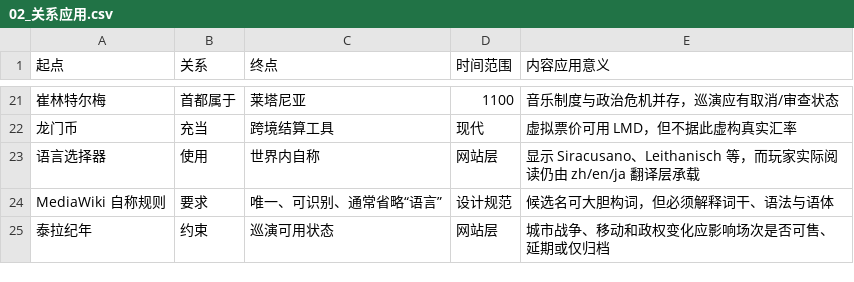
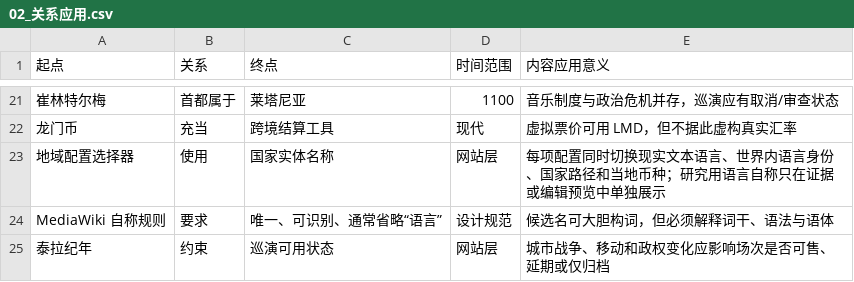
Before and after one commit to Selloryebir/crimson_troupe, a CSV file: docs/content/02_crimson_troupe/02_关系应用.csv, drawn as a sheet; only a part is shown, gaps mark what is left out; removed rows and columns are numbered as before the commit, all else as after; the diff names each change by its address in the sheet, - before the commit and + after, or states it on an @@ line.

```diff
--- a/docs/content/02_crimson_troupe/02_关系应用.csv
+++ b/docs/content/02_crimson_troupe/02_关系应用.csv
-row 23: 语言选择器 | 使用 | 世界内自称 | 网站层 | 显示 Siracusano、Leithanisch 等，而玩家实际阅读仍由 zh/en/ja 翻译层承载
+row 23: 地域配置选择器 | 使用 | 国家实体名称 | 网站层 | 每项配置同时切换现实文本语言、世界内语言身份、国家路径和当地币种；研究用语言自称只在证据或编辑预览中单独展示
```
Also changed, not shown: docs/blueprint/06_决策清单.csv, docs/blueprint/07_功能目录.csv, 27 other files.
